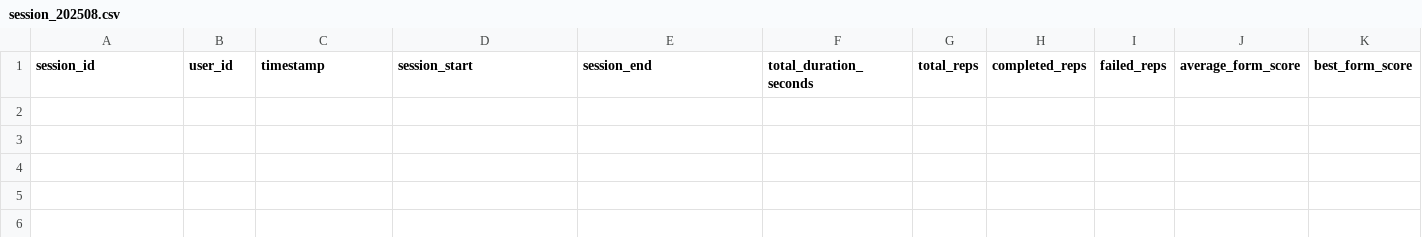
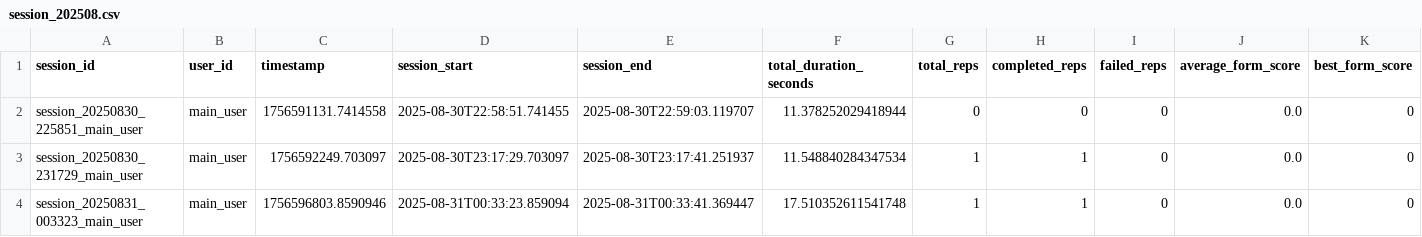
Before and after one commit to fola2077/AI-FITNESS-COACH, a CSV file: data/logs/sessions/session_202508.csv, drawn as a sheet; only a part is shown; rows hold the shown columns only; the diff names each change by its address in the sheet, - before the commit and + after, or states it on an @@ line.

```diff
--- a/data/logs/sessions/session_202508.csv
+++ b/data/logs/sessions/session_202508.csv
+row 2: session_20250830_225851_main_user | main_user | 1756591131.7414558 | 2025-08-30T22:58:51.741455 | 2025-08-30T22:59:03.119707 | 11.378252029418944 | 0 | 0 | 0 | 0.0 | 0
+row 3: session_20250830_231729_main_user | main_user | 1756592249.703097 | 2025-08-30T23:17:29.703097 | 2025-08-30T23:17:41.251937 | 11.548840284347534 | 1 | 1 | 0 | 0.0 | 0
+row 4: session_20250831_003323_main_user | main_user | 1756596803.8590946 | 2025-08-31T00:33:23.859094 | 2025-08-31T00:33:41.369447 | 17.510352611541748 | 1 | 1 | 0 | 0.0 | 0
```
Also changed, not shown: data/logs/reps/rep_data_202508.csv, 26 other files.
